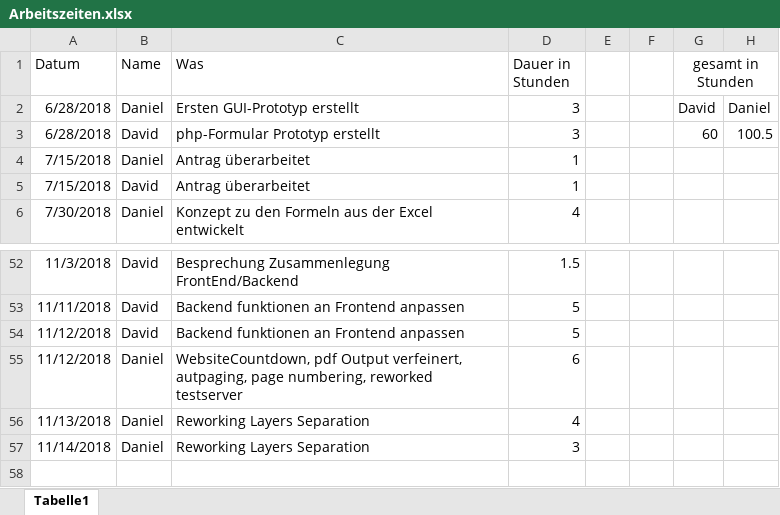
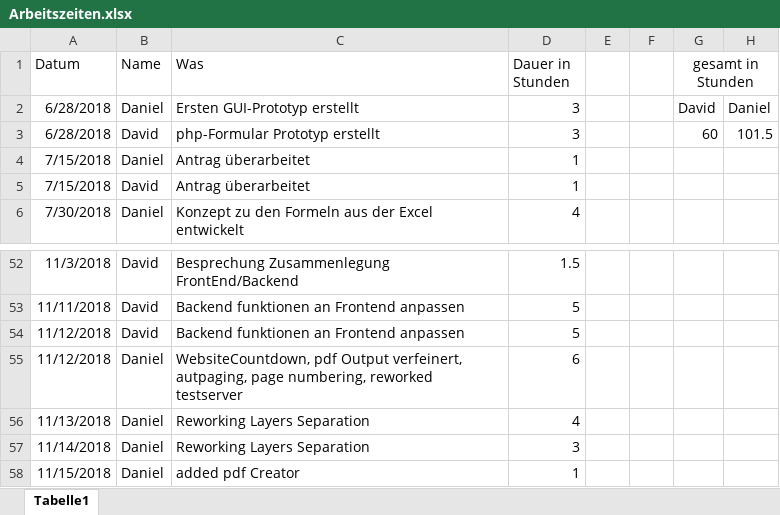
Before and after one commit to 1819-diplomarbeiten/1819-5ahif-da-ruderverein-ister-dreamteam, an Excel workbook: Organisatorisches/Arbeitszeiten.xlsx, sheet Tabelle1, drawn as a sheet; only a part is shown, gaps mark what is left out; values as stored, in another font and other column widths than the file's, no borders; the diff names each change by its address in the sheet, - before the commit and + after, or states it on an @@ line.

```diff
--- a/Organisatorisches/Arbeitszeiten.xlsx (sheet Tabelle1)
+++ b/Organisatorisches/Arbeitszeiten.xlsx (sheet Tabelle1)
-H3: 100.5
+H3: 101.5
+row 58: 11/15/2018 | Daniel | added pdf Creator | 1
```
Also changed, not shown: 3 other files.
